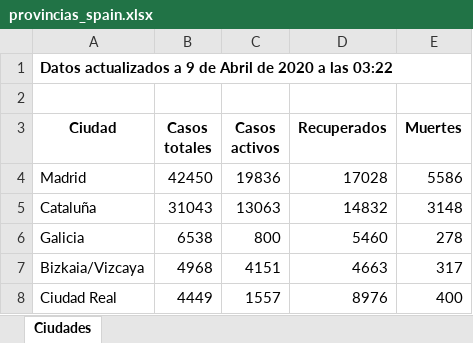
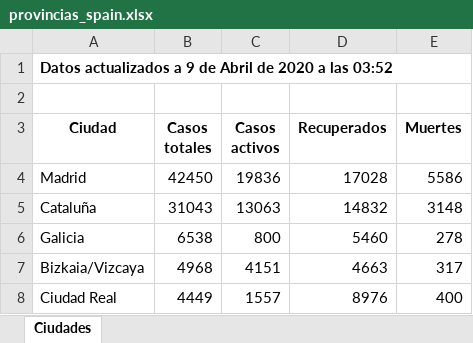
Before and after one commit to Dviejopomata/covid-19-data, an Excel workbook: provincias_spain.xlsx, sheet Ciudades, drawn as a sheet; only a part is shown; values as stored, in another font and other column widths than the file's, no borders; the diff names each change by its address in the sheet, - before the commit and + after, or states it on an @@ line.

```diff
--- a/provincias_spain.xlsx (sheet Ciudades)
+++ b/provincias_spain.xlsx (sheet Ciudades)
-A1 (Ciudad): …a las 03:22
+A1 (Ciudad): …a las 03:52
```
Also changed, not shown: paises.xlsx, 3 other files.
